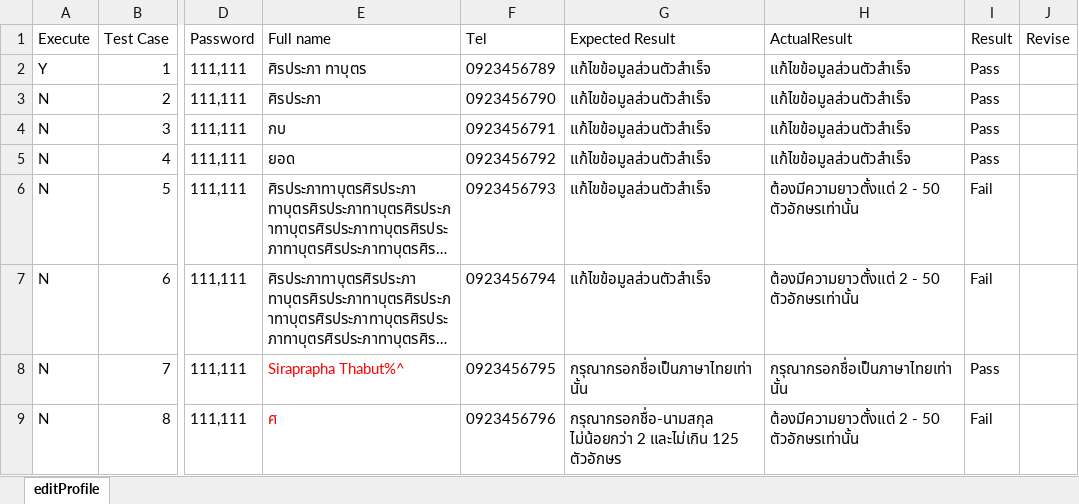
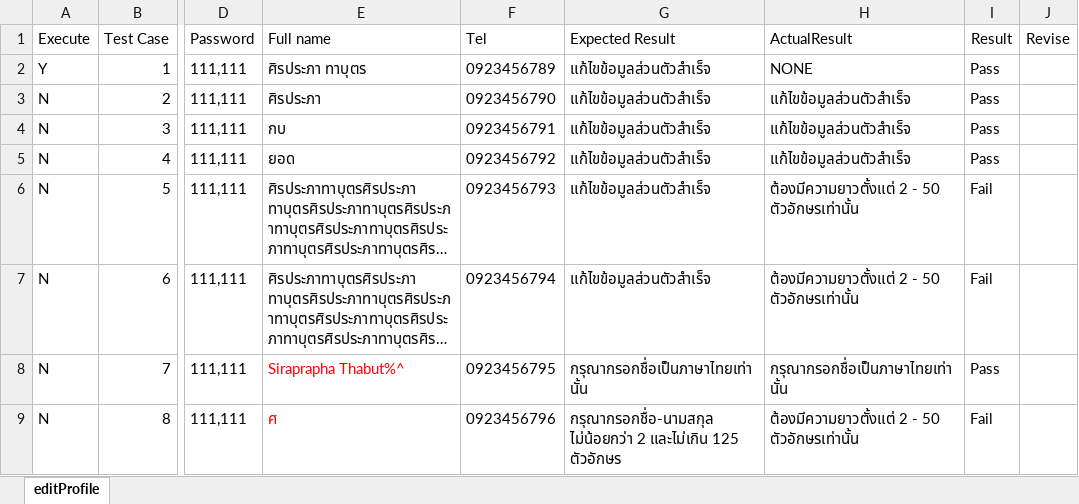
Before and after one commit to Siraprapha05/MiniProjectTest, an Excel workbook: ProjectTest65/Excel/EditProfile.xlsx, sheet editProfile, drawn as a sheet; only a part is shown, gaps mark what is left out; long unchanged cells end in …; values as stored, in another font and other column widths than the file's, no borders; the diff names each change by its address in the sheet, - before the commit and + after, or states it on an @@ line.

```diff
--- a/ProjectTest65/Excel/EditProfile.xlsx (sheet editProfile)
+++ b/ProjectTest65/Excel/EditProfile.xlsx (sheet editProfile)
-H2 (ActualResult): แก้ไขข้อมูลส่วนตัวสำเร็จ
+H2 (ActualResult): NONE
```
Also changed, not shown: ProjectTest65/Excel/AddIncome.xlsx, ProjectTest65/Excel/AddShift.xlsx, 13 other files.
